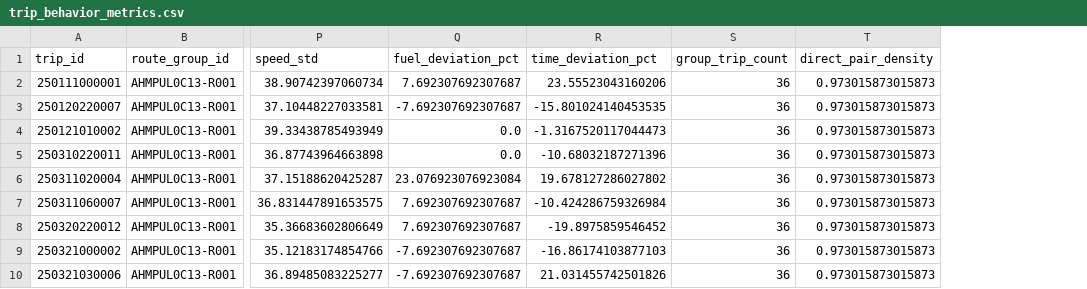
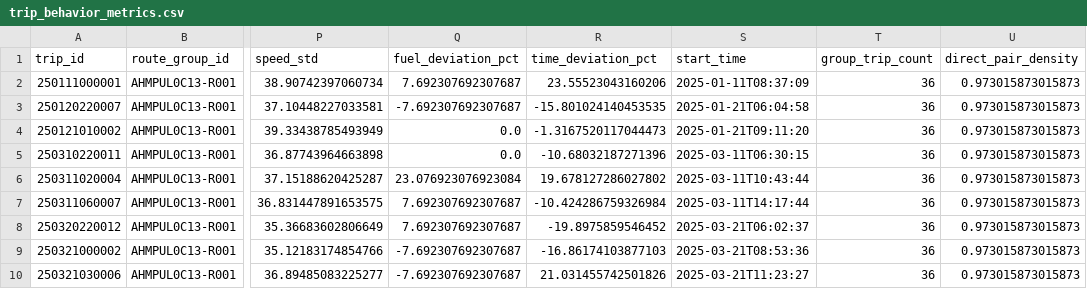
Before and after one commit to hhsjd938/Hino-ai, a CSV file: trip_behavior/output/trip_behavior_metrics.csv, drawn as a sheet; only a part is shown, gaps mark what is left out; the diff names each change by its address in the sheet, - before the commit and + after, or states it on an @@ line.

```diff
--- a/trip_behavior/output/trip_behavior_metrics.csv
+++ b/trip_behavior/output/trip_behavior_metrics.csv
+column S (start_time), rows 2-10: 2025-01-11T08:37:09 | 2025-01-21T06:04:58 | 2025-01-21T09:11:20 | 2025-03-11T06:30:15 | 2025-03-11T10:43:44 | 2025-03-11T14:17:44 | 2025-03-21T06:02:37 | 2025-03-21T08:53:36 | 2025-03-21T11:23:27
```
Also changed, not shown: 12 other files.
